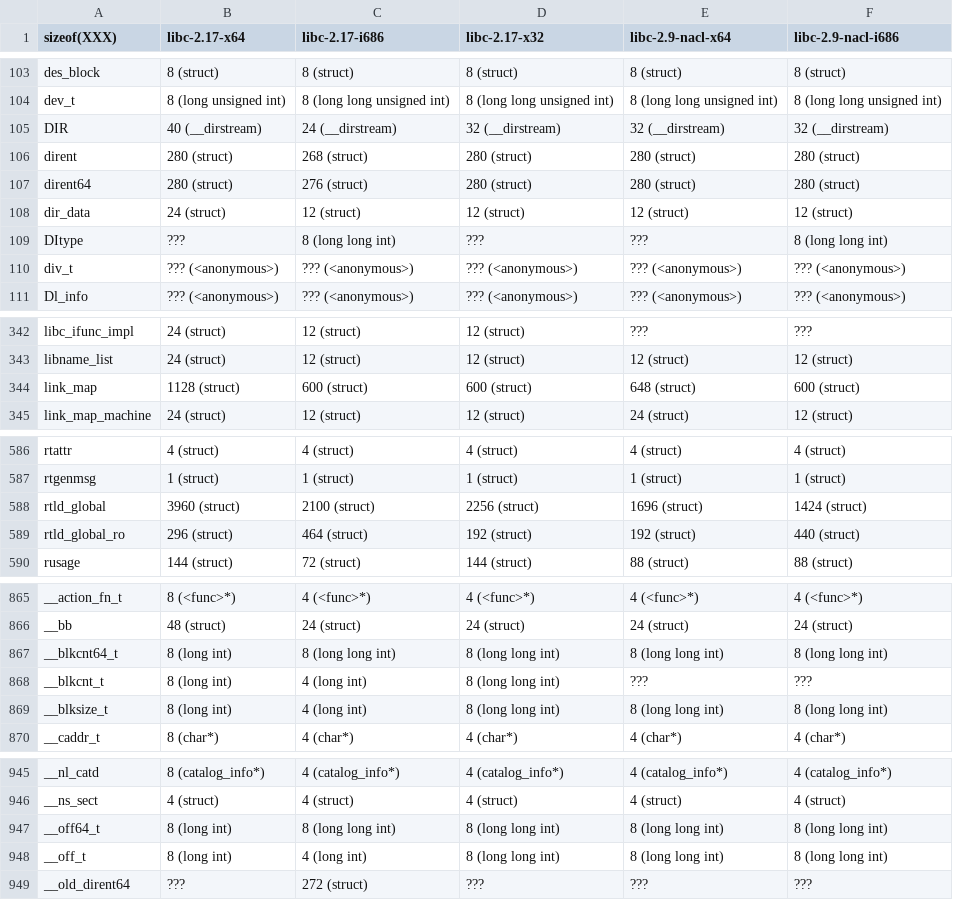
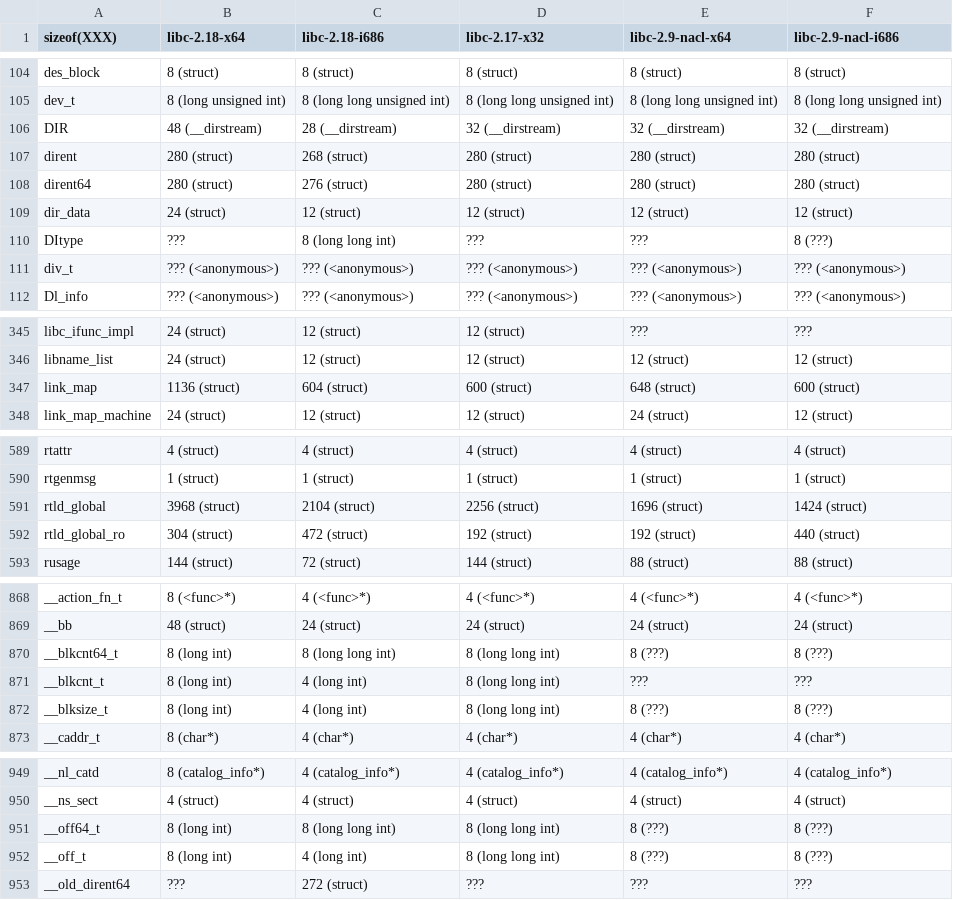
Before and after one commit to shinh/cref, a TSV file: sizeof.tsv, drawn as a sheet; only a part is shown, gaps mark what is left out; the diff covers the shown part only.

```diff
--- a/sizeof.tsv
+++ b/sizeof.tsv
@@ -1 +1 @@
-sizeof(XXX)	libc-2.17-x64	libc-2.17-i686	libc-2.17-x32	libc-2.9-nacl-x64	libc-2.9-nacl-i686
+sizeof(XXX)	libc-2.18-x64	libc-2.18-i686	libc-2.17-x32	libc-2.9-nacl-x64	libc-2.9-nacl-i686
@@ -104,3 +105,3 @@ des_block	8 (struct)	8 (struct)	8 (struct)	8 (struct)	8 (struct)
 dev_t	8 (long unsigned int)	8 (long long unsigned int)	8 (long long unsigned int)	8 (long long unsigned int)	8 (long long unsigned int)
-DIR	40 (__dirstream)	24 (__dirstream)	32 (__dirstream)	32 (__dirstream)	32 (__dirstream)
+DIR	48 (__dirstream)	28 (__dirstream)	32 (__dirstream)	32 (__dirstream)	32 (__dirstream)
 dirent	280 (struct)	268 (struct)	280 (struct)	280 (struct)	280 (struct)
@@ -108,3 +109,3 @@ dirent64	280 (struct)	276 (struct)	280 (struct)	280 (struct)	280 (struct)
 dir_data	24 (struct)	12 (struct)	12 (struct)	12 (struct)	12 (struct)
-DItype	???	8 (long long int)	???	???	8 (long long int)
+DItype	???	8 (long long int)	???	???	8 (???)
 div_t	??? (<anonymous>)	??? (<anonymous>)	??? (<anonymous>)	??? (<anonymous>)	??? (<anonymous>)
@@ -343,3 +346,3 @@ libc_ifunc_impl	24 (struct)	12 (struct)	12 (struct)	???	???
 libname_list	24 (struct)	12 (struct)	12 (struct)	12 (struct)	12 (struct)
-link_map	1128 (struct)	600 (struct)	600 (struct)	648 (struct)	600 (struct)
+link_map	1136 (struct)	604 (struct)	600 (struct)	648 (struct)	600 (struct)
 link_map_machine	24 (struct)	12 (struct)	12 (struct)	24 (struct)	12 (struct)
@@ -587,4 +590,4 @@ rtattr	4 (struct)	4 (struct)	4 (struct)	4 (struct)	4 (struct)
 rtgenmsg	1 (struct)	1 (struct)	1 (struct)	1 (struct)	1 (struct)
-rtld_global	3960 (struct)	2100 (struct)	2256 (struct)	1696 (struct)	1424 (struct)
-rtld_global_ro	296 (struct)	464 (struct)	192 (struct)	192 (struct)	440 (struct)
+rtld_global	3968 (struct)	2104 (struct)	2256 (struct)	1696 (struct)	1424 (struct)
+rtld_global_ro	304 (struct)	472 (struct)	192 (struct)	192 (struct)	440 (struct)
 rusage	144 (struct)	72 (struct)	144 (struct)	88 (struct)	88 (struct)
@@ -866,5 +869,5 @@ __action_fn_t	8 (<func>*)	4 (<func>*)	4 (<func>*)	4 (<func>*)	4 (<func>*)
 __bb	48 (struct)	24 (struct)	24 (struct)	24 (struct)	24 (struct)
-__blkcnt64_t	8 (long int)	8 (long long int)	8 (long long int)	8 (long long int)	8 (long long int)
+__blkcnt64_t	8 (long int)	8 (long long int)	8 (long long int)	8 (???)	8 (???)
 __blkcnt_t	8 (long int)	4 (long int)	8 (long long int)	???	???
-__blksize_t	8 (long int)	4 (long int)	8 (long long int)	8 (long long int)	8 (long long int)
+__blksize_t	8 (long int)	4 (long int)	8 (long long int)	8 (???)	8 (???)
 __caddr_t	8 (char*)	4 (char*)	4 (char*)	4 (char*)	4 (char*)
@@ -946,4 +950,4 @@ __nl_catd	8 (catalog_info*)	4 (catalog_info*)	4 (catalog_info*)	4 (catalog_info*
 __ns_sect	4 (struct)	4 (struct)	4 (struct)	4 (struct)	4 (struct)
-__off64_t	8 (long int)	8 (long long int)	8 (long long int)	8 (long long int)	8 (long long int)
-__off_t	8 (long int)	4 (long int)	8 (long long int)	8 (long long int)	8 (long long int)
+__off64_t	8 (long int)	8 (long long int)	8 (long long int)	8 (???)	8 (???)
+__off_t	8 (long int)	4 (long int)	8 (long long int)	8 (???)	8 (???)
 __old_dirent64	???	272 (struct)	???	???	???
```
Also changed, not shown: 4 added rows, 3 moved rows and 48 edited cells elsewhere in this file, 5 other files.
